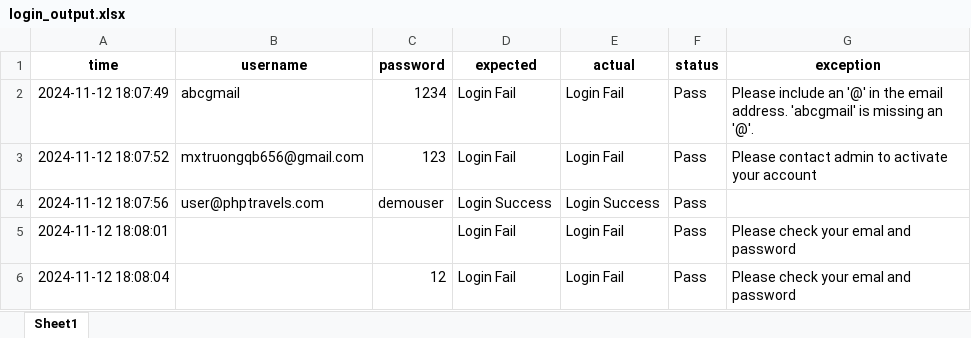
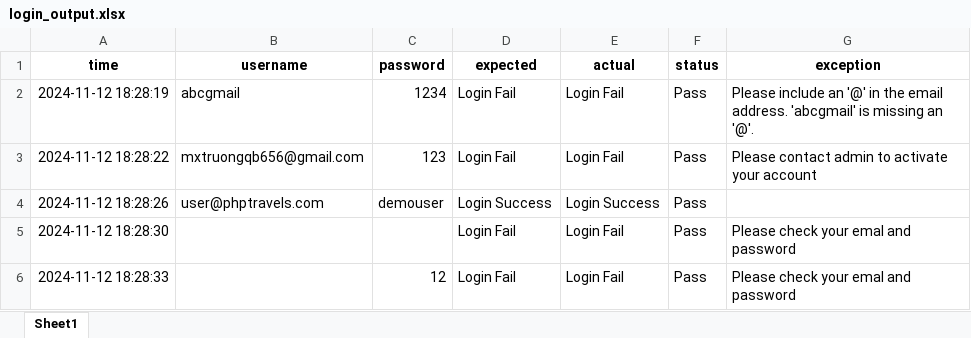
Before and after one commit to mxtruongplayboy/Software-Testing--Login-and-Signup-Page-of-PHPTRAVELS-Website, an Excel workbook: data/login_output.xlsx, sheet Sheet1, drawn as a sheet; values as stored, in another font and other column widths than the file's, no borders; the diff names each change by its address in the sheet, - before the commit and + after, or states it on an @@ line.

```diff
--- a/data/login_output.xlsx (sheet Sheet1)
+++ b/data/login_output.xlsx (sheet Sheet1)
-A2 (time): 2024-11-12 18:07:49
+A2 (time): 2024-11-12 18:28:19
-A3 (time): 2024-11-12 18:07:52
+A3 (time): 2024-11-12 18:28:22
-A4 (time): 2024-11-12 18:07:56
+A4 (time): 2024-11-12 18:28:26
-A5 (time): 2024-11-12 18:08:01
+A5 (time): 2024-11-12 18:28:30
-A6 (time): 2024-11-12 18:08:04
+A6 (time): 2024-11-12 18:28:33
```
Also changed, not shown: 5 other files.
